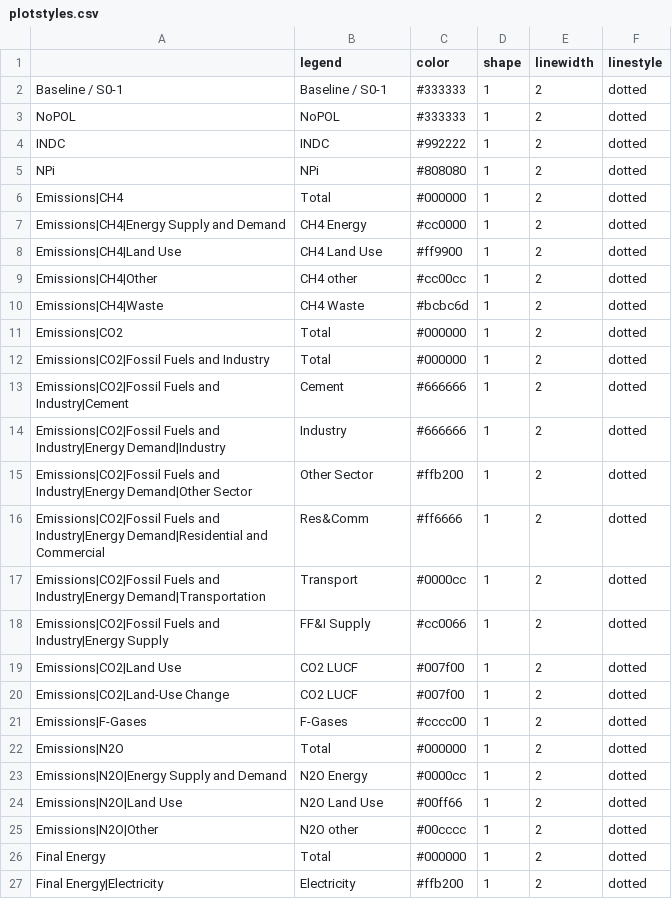
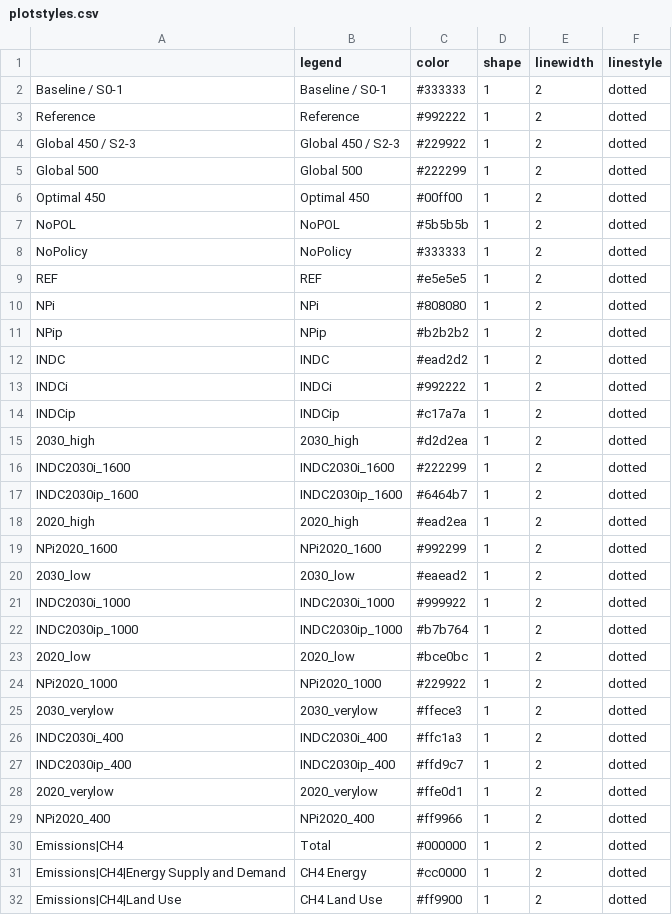
Before and after one commit to CD-LINKS/factsheet, a CSV file: src/settings/plotstyles.csv, drawn as a sheet; only a part is shown; the shorter side is filled out with more unchanged rows; the diff covers the shown part only.

```diff
--- a/src/settings/plotstyles.csv
+++ b/src/settings/plotstyles.csv
@@ -2,5 +2,29 @@
 Baseline / S0-1;Baseline / S0-1;#333333;1;2;dotted
-NoPOL;NoPOL;#333333;1;2;dotted
-INDC;INDC;#992222;1;2;dotted
+Reference;Reference;#992222;1;2;dotted
+Global 450 / S2-3;Global 450 / S2-3;#229922;1;2;dotted
+Global 500;Global 500;#222299;1;2;dotted
+Optimal 450;Optimal 450;#00ff00;1;2;dotted
+NoPOL;NoPOL;#5b5b5b;1;2;dotted
+NoPolicy;NoPolicy;#333333;1;2;dotted
+REF;REF;#e5e5e5;1;2;dotted
 NPi;NPi;#808080;1;2;dotted
+NPip;NPip;#b2b2b2;1;2;dotted
+INDC;INDC;#ead2d2;1;2;dotted
+INDCi;INDCi;#992222;1;2;dotted
+INDCip;INDCip;#c17a7a;1;2;dotted
+2030_high;2030_high;#d2d2ea;1;2;dotted
+INDC2030i_1600;INDC2030i_1600;#222299;1;2;dotted
+INDC2030ip_1600;INDC2030ip_1600;#6464b7;1;2;dotted
+2020_high;2020_high;#ead2ea;1;2;dotted
+NPi2020_1600;NPi2020_1600;#992299;1;2;dotted
+2030_low;2030_low;#eaead2;1;2;dotted
+INDC2030i_1000;INDC2030i_1000;#999922;1;2;dotted
+INDC2030ip_1000;INDC2030ip_1000;#b7b764;1;2;dotted
+2020_low;2020_low;#bce0bc;1;2;dotted
+NPi2020_1000;NPi2020_1000;#229922;1;2;dotted
+2030_verylow;2030_verylow;#ffece3;1;2;dotted
+INDC2030i_400;INDC2030i_400;#ffc1a3;1;2;dotted
+INDC2030ip_400;INDC2030ip_400;#ffd9c7;1;2;dotted
+2020_verylow;2020_verylow;#ffe0d1;1;2;dotted
+NPi2020_400;NPi2020_400;#ff9966;1;2;dotted
 Emissions|CH4;Total;#000000;1;2;dotted
```
Also changed, not shown: 5 removed rows elsewhere in this file, src/settings/scen_categ_cdlinks_indc_bycountry.csv, src/settings/scen_categ_cdlinks_xCut.csv.
